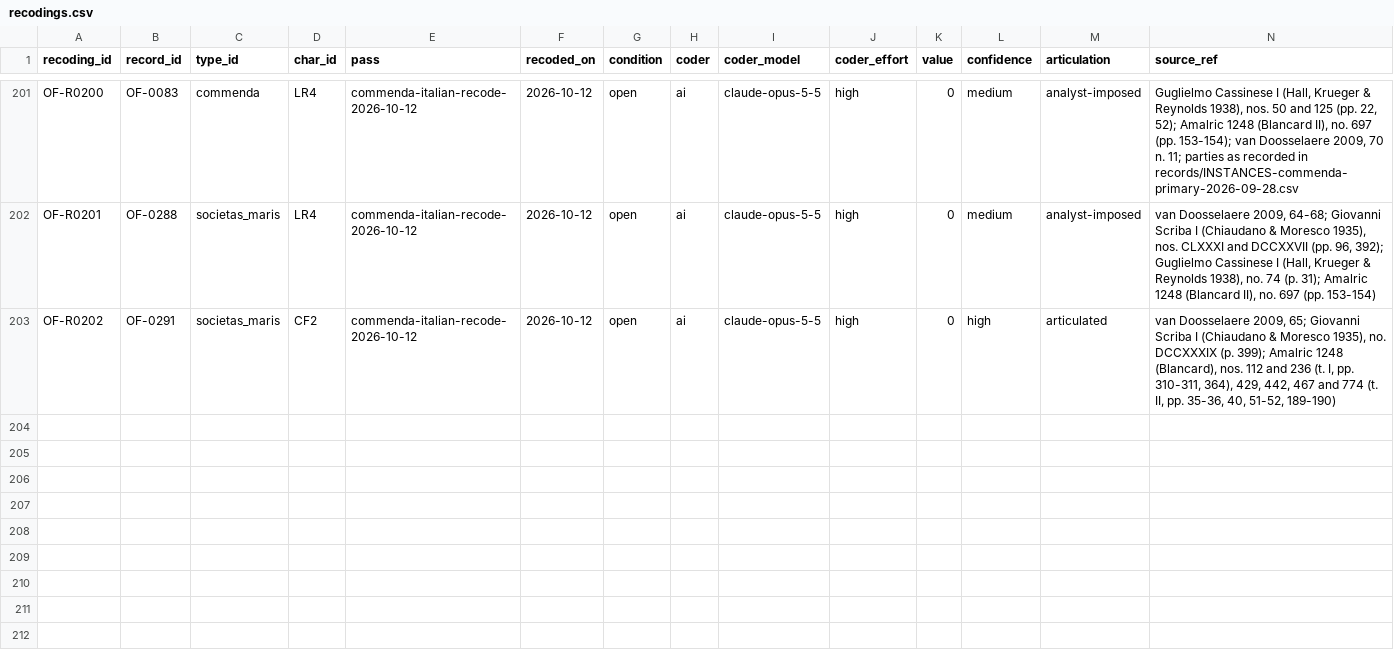
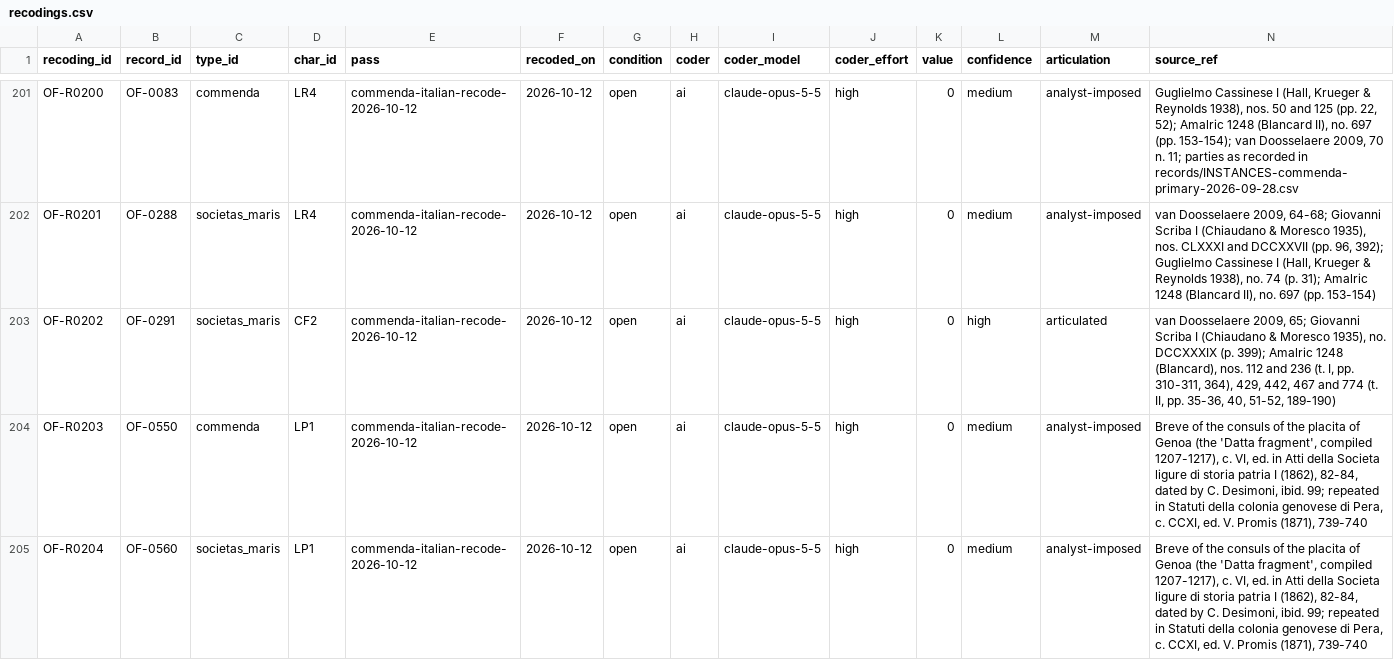
Before and after one commit to michaelschiltz/HistorEE_codebooks, a CSV file: datasets/organizational_forms/recodings.csv, drawn as a sheet; only a part is shown, gaps mark what is left out; rows hold the shown columns only; the diff covers the shown part only; the diff names each change by its address in the sheet, - before the commit and + after, or states it on an @@ line.

```diff
--- a/datasets/organizational_forms/recodings.csv
+++ b/datasets/organizational_forms/recodings.csv
+row 204: OF-R0203 | OF-0550 | commenda | LP1 | commenda-italian-recode-2026-10-12 | 2026-10-12 | open | ai | claude-opus-5-5 | high | 0 | medium | analyst-imposed | Breve of the consuls of the placita of Genoa (the 'Datta fragment', compiled 1207-1217), c. VI, ed. in Atti della Societa ligure di storia patria I (1862), 82-84, dated by C. Desimoni, ibid. 99; repeated in Statuti della colonia genovese di Pera, c. CCXI, ed. V. Promis (1871), 739-740
+row 205: OF-R0204 | OF-0560 | societas_maris | LP1 | commenda-italian-recode-2026-10-12 | 2026-10-12 | open | ai | claude-opus-5-5 | high | 0 | medium | analyst-imposed | Breve of the consuls of the placita of Genoa (the 'Datta fragment', compiled 1207-1217), c. VI, ed. in Atti della Societa ligure di storia patria I (1862), 82-84, dated by C. Desimoni, ibid. 99; repeated in Statuti della colonia genovese di Pera, c. CCXI, ed. V. Promis (1871), 739-740
```
Also changed, not shown: 1 added row and 18 edited cells elsewhere in this file, datasets/organizational_forms/data.csv, vocabularies/organizational_form_type.csv, 5 other files.
